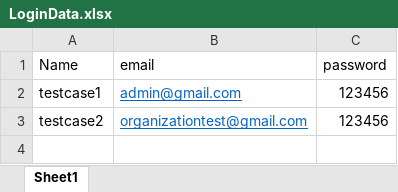
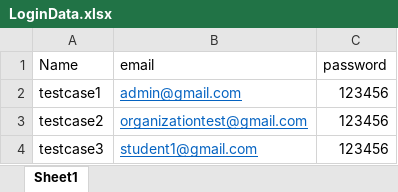
Before and after one commit to RCHD3388/SoftwareTesting, an Excel workbook: configuration/LoginData.xlsx, sheet Sheet1, drawn as a sheet; values as stored, in another font and other column widths than the file's, no borders; the diff names each change by its address in the sheet, - before the commit and + after, or states it on an @@ line.

Commit message:
student test
1. enroll free course (done)
2. enroll paid course (wajib paypal belum login)
3. become an instructor (belum selesai)

```diff
--- a/configuration/LoginData.xlsx (sheet Sheet1)
+++ b/configuration/LoginData.xlsx (sheet Sheet1)
+row 4: testcase3 | student1@gmail.com | 123456
```
Also changed, not shown: 5 other files.
